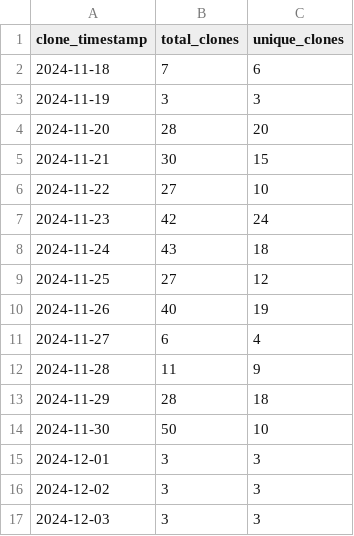
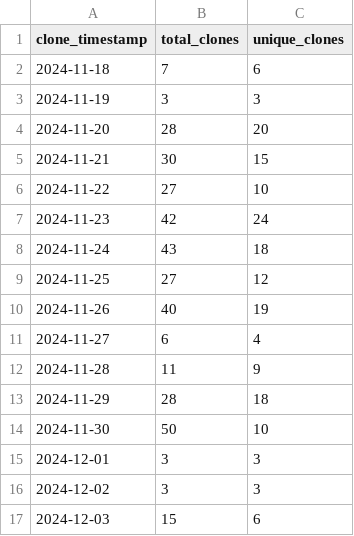
Before and after one commit to ionutms/clones_monitor, a CSV file: clones_history.csv, drawn as a sheet.

Commit message:
Update clone statistics for 2024-12-03 17:01:54

```diff
--- a/clones_history.csv
+++ b/clones_history.csv
@@ -16,2 +16,2 @@ clone_timestamp,total_clones,unique_clones
 "2024-12-02",3,3
-"2024-12-03",3,3
+"2024-12-03",15,6
```
